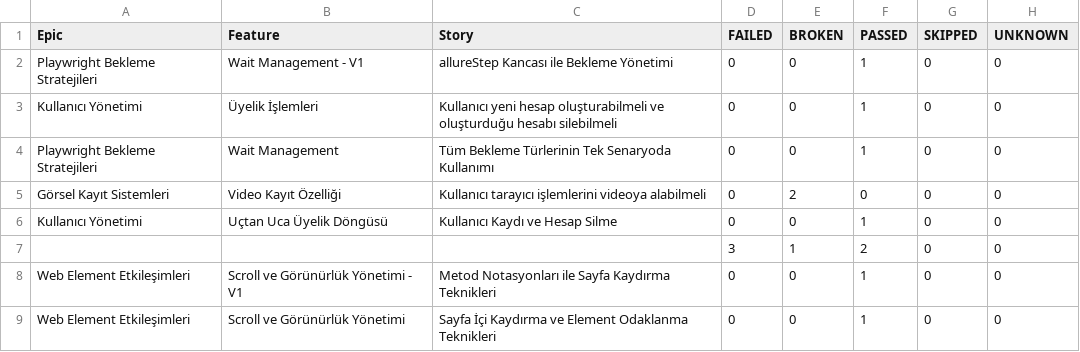
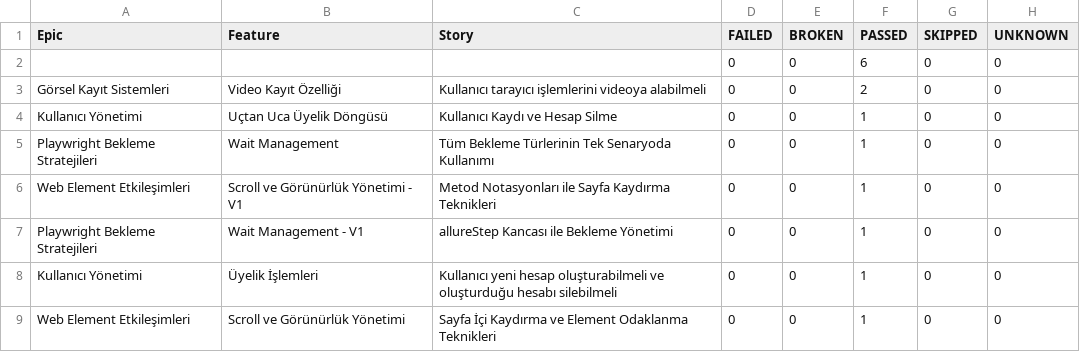
Before and after one commit to IpekSozbir/TestAutomationWithPlaywrightJava, a CSV file: allure-history/data/behaviors.csv, drawn as a sheet.

```diff
--- a/allure-history/data/behaviors.csv
+++ b/allure-history/data/behaviors.csv
@@ -1,9 +1,9 @@
 "Epic","Feature","Story","FAILED","BROKEN","PASSED","SKIPPED","UNKNOWN"
+"","","","0","0","6","0","0"
+"Görsel Kayıt Sistemleri","Video Kayıt Özelliği","Kullanıcı tarayıcı işlemlerini videoya alabilmeli","0","0","2","0","0"
+"Kullanıcı Yönetimi","Uçtan Uca Üyelik Döngüsü","Kullanıcı Kaydı ve Hesap Silme","0","0","1","0","0"
+"Playwright Bekleme Stratejileri","Wait Management","Tüm Bekleme Türlerinin Tek Senaryoda Kullanımı","0","0","1","0","0"
+"Web Element Etkileşimleri","Scroll ve Görünürlük Yönetimi - V1","Metod Notasyonları ile Sayfa Kaydırma Teknikleri","0","0","1","0","0"
 "Playwright Bekleme Stratejileri","Wait Management - V1","allureStep Kancası ile Bekleme Yönetimi","0","0","1","0","0"
 "Kullanıcı Yönetimi","Üyelik İşlemleri","Kullanıcı yeni hesap oluşturabilmeli ve oluşturduğu hesabı silebilmeli","0","0","1","0","0"
-"Playwright Bekleme Stratejileri","Wait Management","Tüm Bekleme Türlerinin Tek Senaryoda Kullanımı","0","0","1","0","0"
-"Görsel Kayıt Sistemleri","Video Kayıt Özelliği","Kullanıcı tarayıcı işlemlerini videoya alabilmeli","0","2","0","0","0"
-"Kullanıcı Yönetimi","Uçtan Uca Üyelik Döngüsü","Kullanıcı Kaydı ve Hesap Silme","0","0","1","0","0"
-"","","","3","1","2","0","0"
-"Web Element Etkileşimleri","Scroll ve Görünürlük Yönetimi - V1","Metod Notasyonları ile Sayfa Kaydırma Teknikleri","0","0","1","0","0"
 "Web Element Etkileşimleri","Scroll ve Görünürlük Yönetimi","Sayfa İçi Kaydırma ve Element Odaklanma Teknikleri","0","0","1","0","0"
```
Also changed, not shown: allure-history/data/suites.csv, 52 other files.
